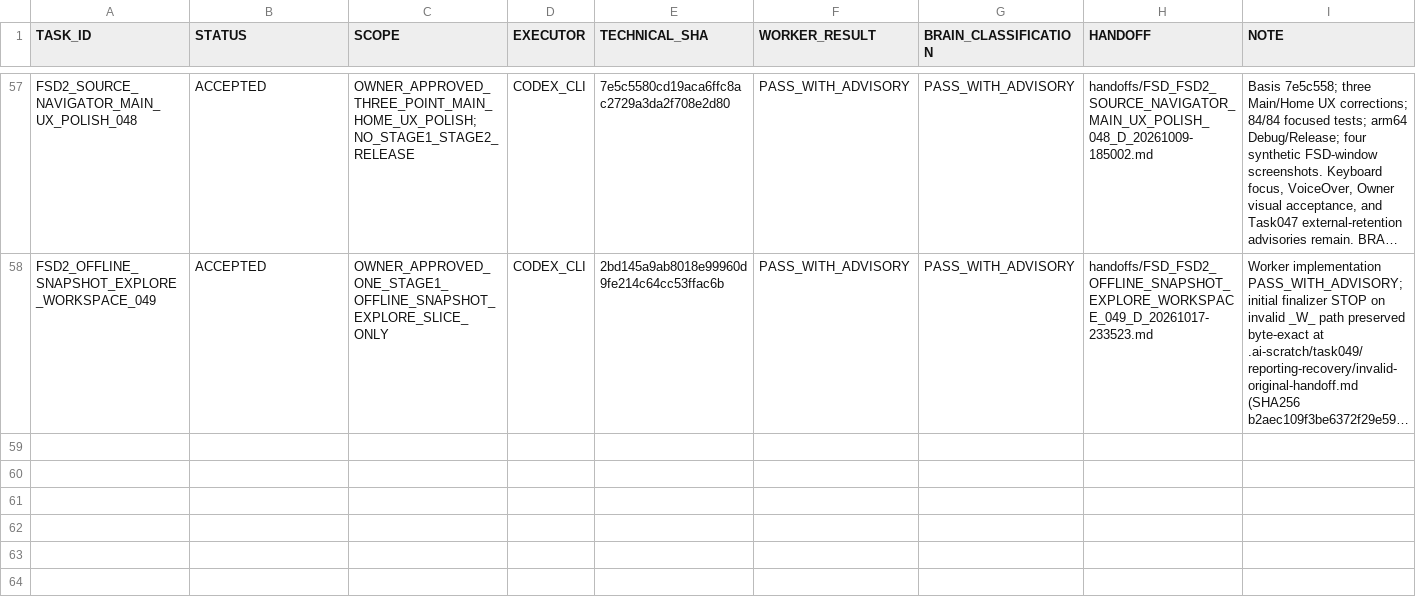
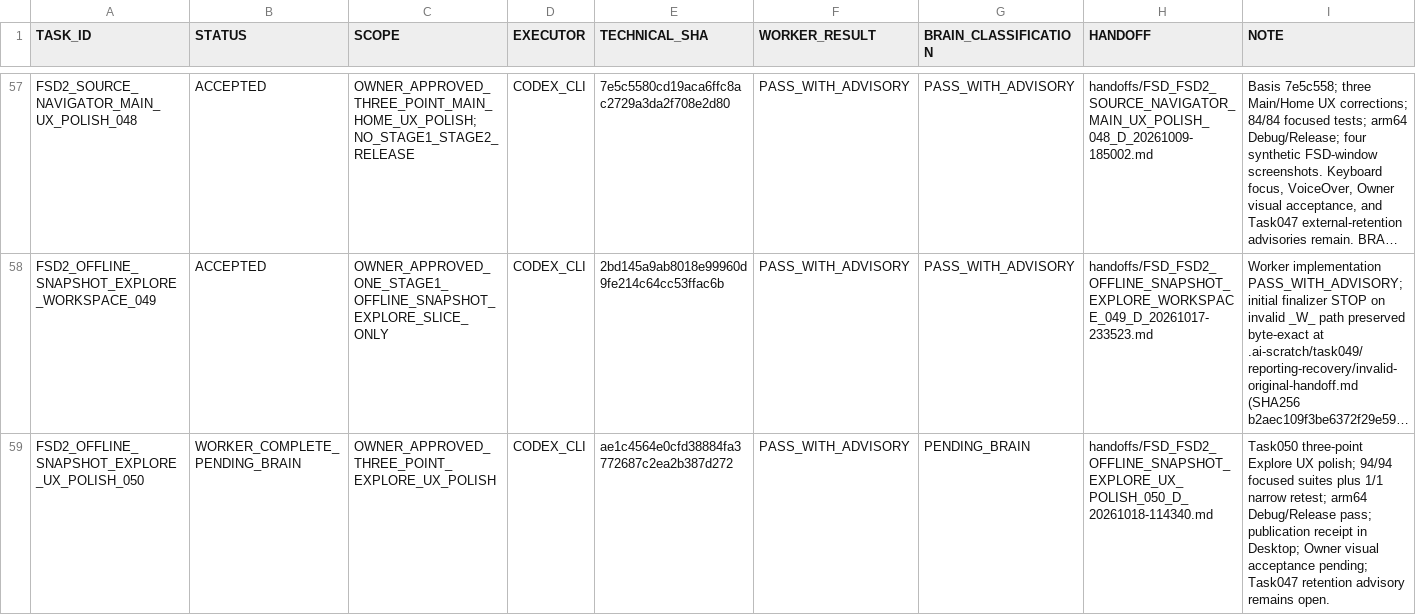
Before and after one commit to cenvu/FSD, a TSV file: STATE/TASK_LEDGER.tsv, drawn as a sheet; only a part is shown, gaps mark what is left out; long unchanged cells end in …; the diff names each change by its address in the sheet, - before the commit and + after, or states it on an @@ line.

Commit message:
FSD2: polish Explore tree and search UX (Task050)

```diff
--- a/STATE/TASK_LEDGER.tsv
+++ b/STATE/TASK_LEDGER.tsv
+row 59: FSD2_OFFLINE_SNAPSHOT_EXPLORE_UX_POLISH_050 | WORKER_COMPLETE_PENDING_BRAIN | OWNER_APPROVED_THREE_POINT_EXPLORE_UX_POLISH | CODEX_CLI | ae1c4564e0cfd38884fa3772687c2ea2b387d272 | PASS_WITH_ADVISORY | PENDING_BRAIN | handoffs/FSD_FSD2_OFFLINE_SNAPSHOT_EXPLORE_UX_POLISH_050_D_20261018-114340.md | Task050 three-point Explore UX polish; 94/94 focused suites plus 1/1 narrow retest; arm64 Debug/Release pass; publication receipt in Desktop; Owner visual acceptance pending; Task047 retention advisory remains open.
```
Also changed, not shown: 6 other files.
